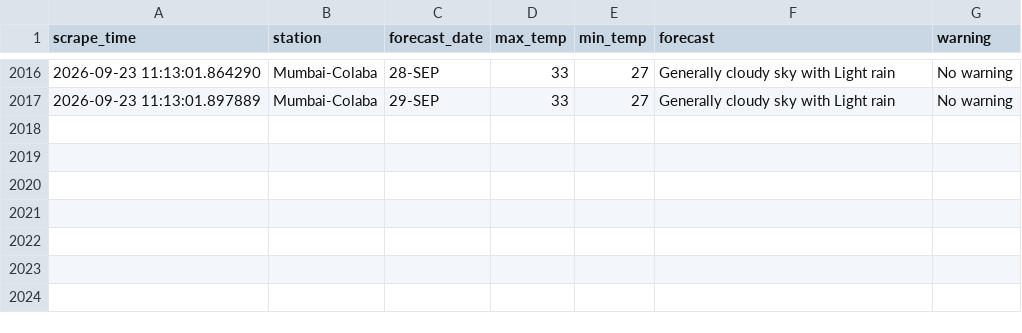
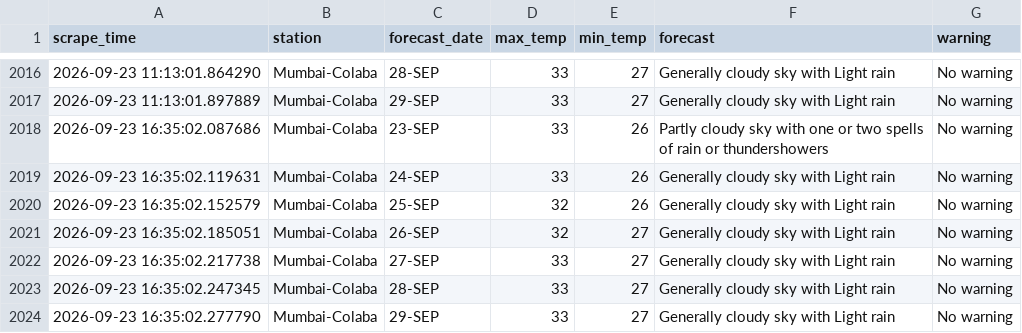
Before and after one commit to Suhanikhanna26/Imd-forecast-scraper, a CSV file: data/imd_forecast.csv, drawn as a sheet; only a part is shown, gaps mark what is left out; the diff names each change by its address in the sheet, - before the commit and + after, or states it on an @@ line.

```diff
--- a/data/imd_forecast.csv
+++ b/data/imd_forecast.csv
+row 2018: 2026-09-23 16:35:02.087686 | Mumbai-Colaba | 23-SEP | 33 | 26 | Partly cloudy sky with one or two spells of rain or thundershowers | No warning
+row 2019: 2026-09-23 16:35:02.119631 | Mumbai-Colaba | 24-SEP | 33 | 26 | Generally cloudy sky with Light rain | No warning
+row 2020: 2026-09-23 16:35:02.152579 | Mumbai-Colaba | 25-SEP | 32 | 26 | Generally cloudy sky with Light rain | No warning
+row 2021: 2026-09-23 16:35:02.185051 | Mumbai-Colaba | 26-SEP | 32 | 27 | Generally cloudy sky with Light rain | No warning
+row 2022: 2026-09-23 16:35:02.217738 | Mumbai-Colaba | 27-SEP | 33 | 27 | Generally cloudy sky with Light rain | No warning
+row 2023: 2026-09-23 16:35:02.247345 | Mumbai-Colaba | 28-SEP | 33 | 27 | Generally cloudy sky with Light rain | No warning
+row 2024: 2026-09-23 16:35:02.277790 | Mumbai-Colaba | 29-SEP | 33 | 27 | Generally cloudy sky with Light rain | No warning
```
